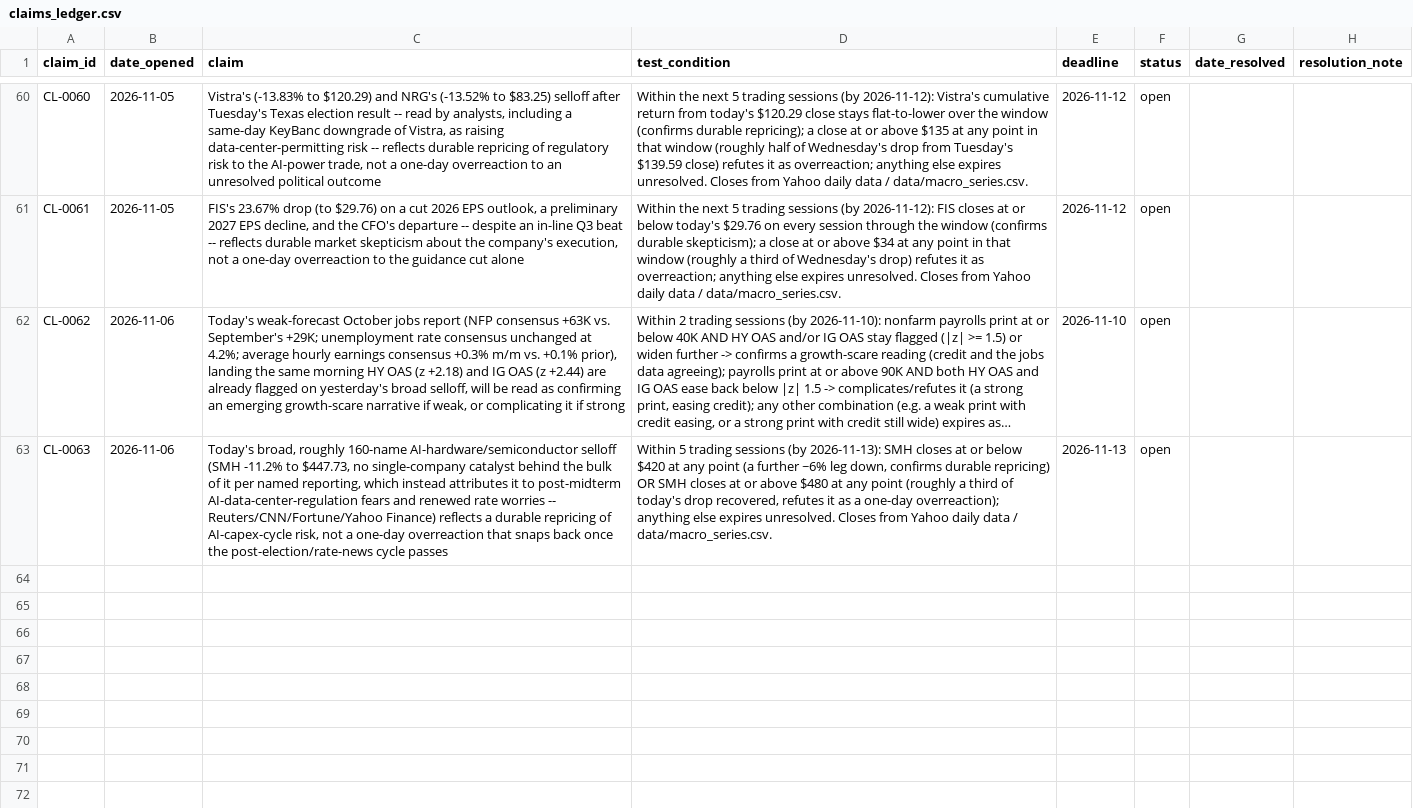
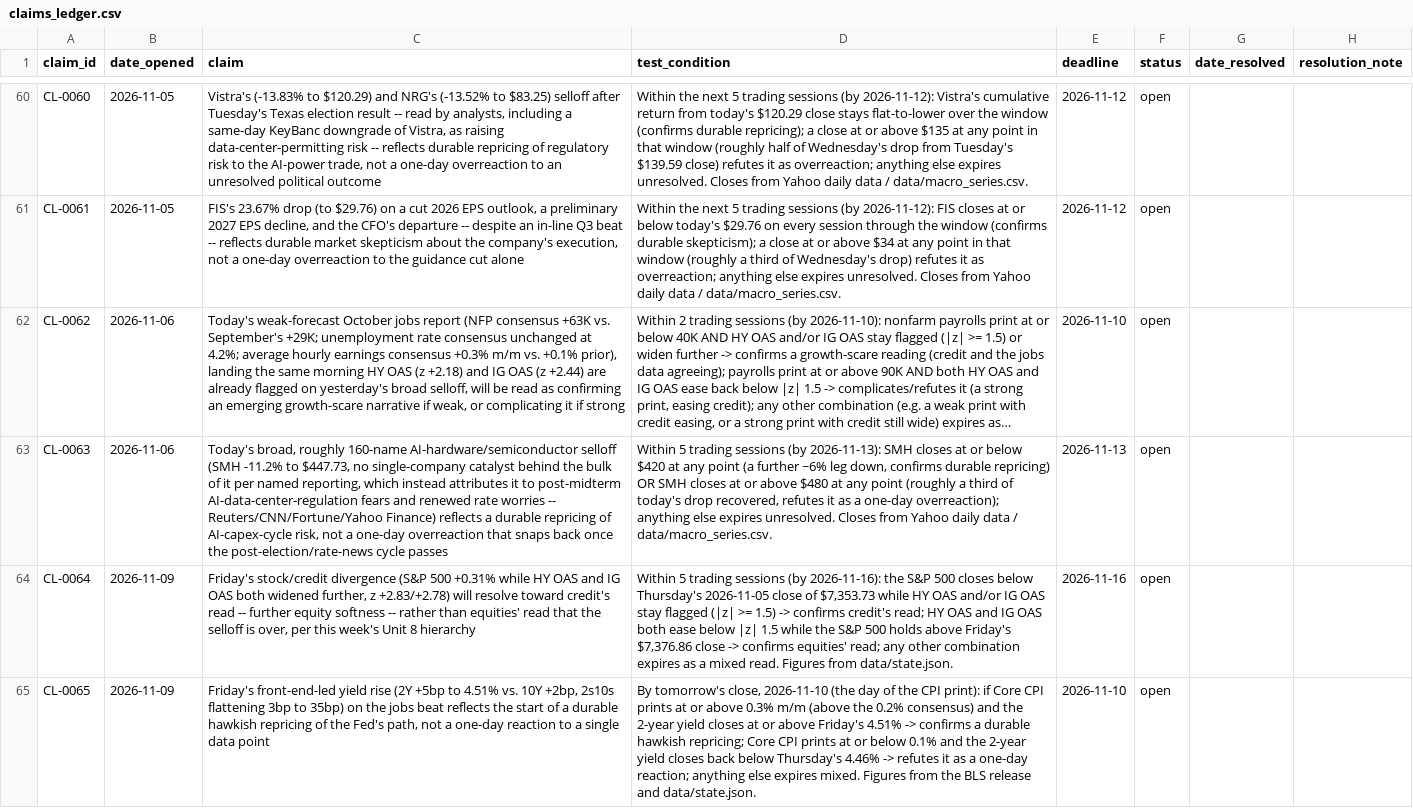
Before and after one commit to srwfj5d2th-droid/morning-macro, a CSV file: data/claims_ledger.csv, drawn as a sheet; only a part is shown, gaps mark what is left out; long unchanged cells end in …; the diff names each change by its address in the sheet, - before the commit and + after, or states it on an @@ line.

```diff
--- a/data/claims_ledger.csv
+++ b/data/claims_ledger.csv
+row 64: CL-0064 | 2026-11-09 | Friday's stock/credit divergence (S&P 500 +0.31% while HY OAS and IG OAS both widened further, z +2.83/+2.78) will resolve toward credit's read -- further equity softness -- rather than equities' read that the selloff is over, per this week's Unit 8 hierarchy | Within 5 trading sessions (by 2026-11-16): the S&P 500 closes below Thursday's 2026-11-05 close of $7,353.73 while HY OAS and/or IG OAS stay flagged (|z| >= 1.5) -> confirms credit's read; HY OAS and IG OAS both ease below |z| 1.5 while the S&P 500 holds above Friday's $7,376.86 close -> confirms equities' read; any other combination expires as a mixed read. Figures from data/state.json. | 2026-11-16 | open
+row 65: CL-0065 | 2026-11-09 | Friday's front-end-led yield rise (2Y +5bp to 4.51% vs. 10Y +2bp, 2s10s flattening 3bp to 35bp) on the jobs beat reflects the start of a durable hawkish repricing of the Fed's path, not a one-day reaction to a single data point | By tomorrow's close, 2026-11-10 (the day of the CPI print): if Core CPI prints at or above 0.3% m/m (above the 0.2% consensus) and the 2-year yield closes at or above Friday's 4.51% -> confirms a durable hawkish repricing; Core CPI prints at or below 0.1% and the 2-year yield closes back below Thursday's 4.46% -> refutes it as a one-day reaction; anything else expires mixed. Figures from the BLS release and data/state.json. | 2026-11-10 | open
```
Also changed, not shown: data/macro_series.csv, 33 other files.
